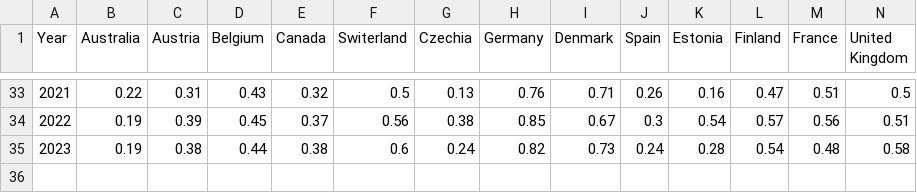
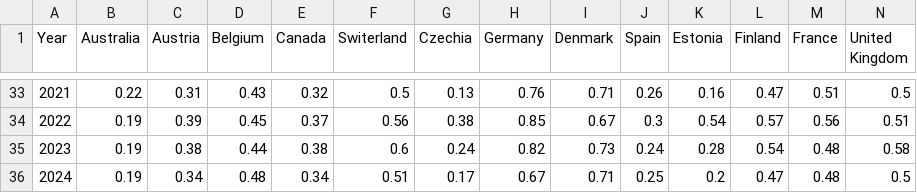
Before and after one commit to Qery-Data/ODA-Datatracker, a CSV file: data/OECD_ODA_GNI_Total_Country.csv, drawn as a sheet; only a part is shown, gaps mark what is left out; rows hold the shown columns only; the diff names each change by its address in the sheet, - before the commit and + after, or states it on an @@ line.

```diff
--- a/data/OECD_ODA_GNI_Total_Country.csv
+++ b/data/OECD_ODA_GNI_Total_Country.csv
+row 36: 2024 | 0.19 | 0.34 | 0.48 | 0.34 | 0.51 | 0.17 | 0.67 | 0.71 | 0.25 | 0.2 | 0.47 | 0.48 | 0.5
```
Also changed, not shown: data/OECD_ODA_GNI_Total.csv, data/OECD_ODA_GRANT_GNI_recent_y.csv, 3 other files.
